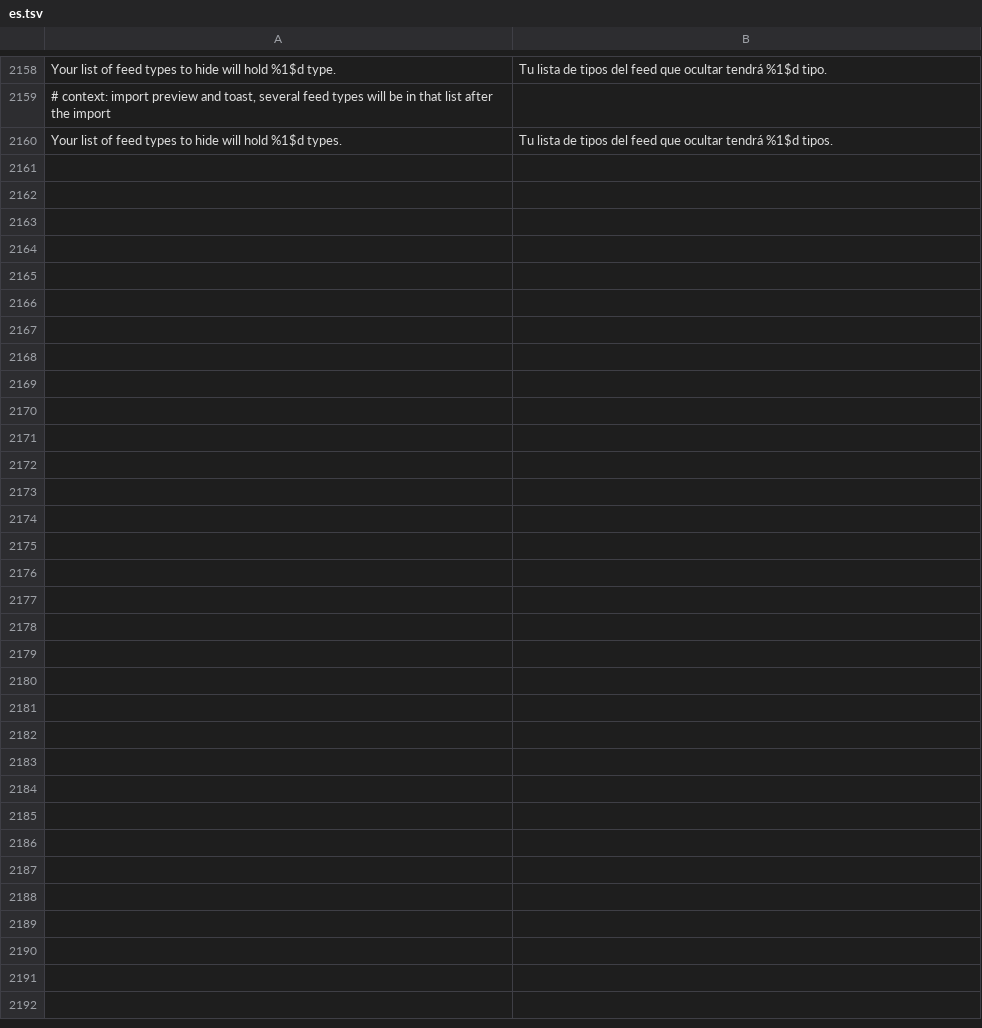
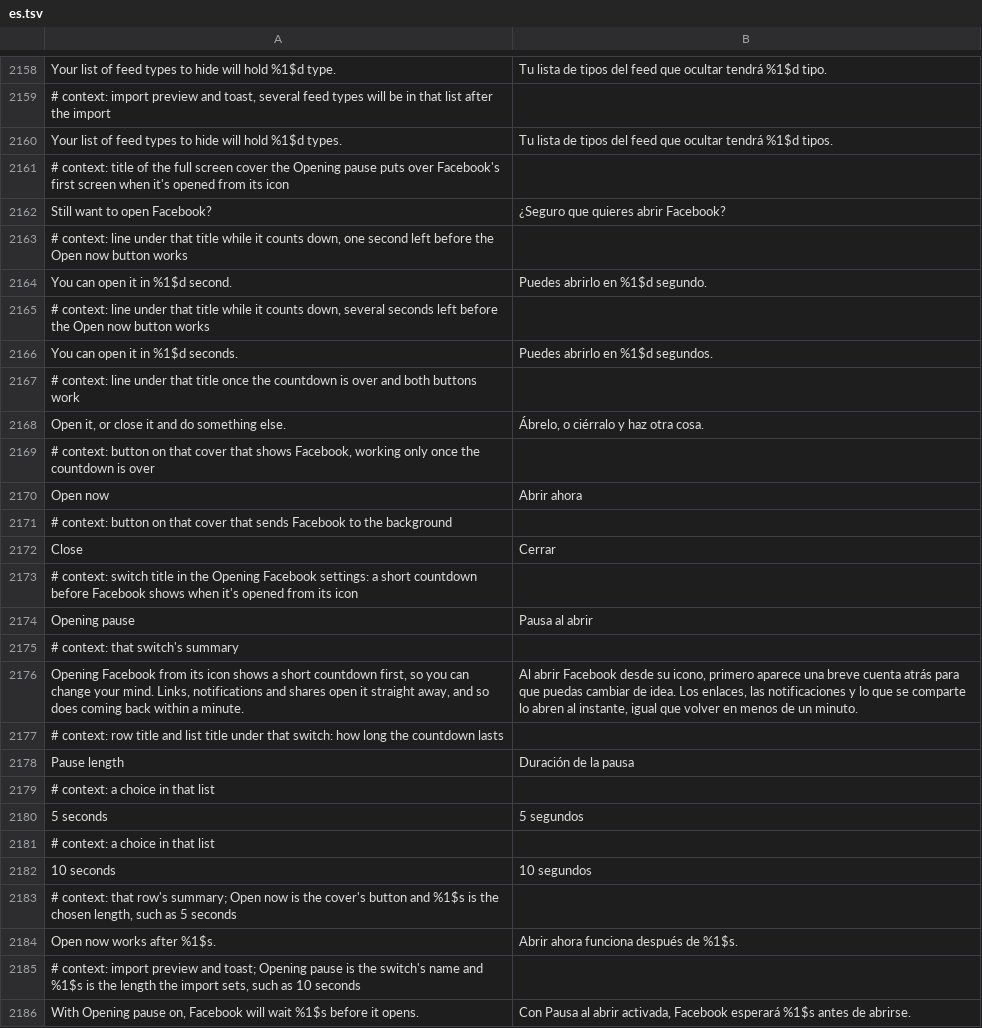
Before and after one commit to Nezumi-2711/HushFacebook, a TSV file: extensions/shared/library/src/main/l10n/es.tsv, drawn as a sheet; only a part is shown, gaps mark what is left out.

```diff
--- a/extensions/shared/library/src/main/l10n/es.tsv
+++ b/extensions/shared/library/src/main/l10n/es.tsv
@@ -2160 +2160,27 @@ Your list of feed types to hide will hold %1$d type.	Tu lista de tipos del feed
 Your list of feed types to hide will hold %1$d types.	Tu lista de tipos del feed que ocultar tendrá %1$d tipos.
+# context: title of the full screen cover the Opening pause puts over Facebook's first screen when it's opened from its icon
+Still want to open Facebook?	¿Seguro que quieres abrir Facebook?
+# context: line under that title while it counts down, one second left before the Open now button works
+You can open it in %1$d second.	Puedes abrirlo en %1$d segundo.
+# context: line under that title while it counts down, several seconds left before the Open now button works
+You can open it in %1$d seconds.	Puedes abrirlo en %1$d segundos.
+# context: line under that title once the countdown is over and both buttons work
+Open it, or close it and do something else.	Ábrelo, o ciérralo y haz otra cosa.
+# context: button on that cover that shows Facebook, working only once the countdown is over
+Open now	Abrir ahora
+# context: button on that cover that sends Facebook to the background
+Close	Cerrar
+# context: switch title in the Opening Facebook settings: a short countdown before Facebook shows when it's opened from its icon
+Opening pause	Pausa al abrir
+# context: that switch's summary
+Opening Facebook from its icon shows a short countdown first, so you can change your mind. Links, notifications and shares open it straight away, and so does coming back within a minute.	Al abrir Facebook desde su icono, primero aparece una breve cuenta atrás para que puedas cambiar de idea. Los enlaces, las notificaciones y lo que se comparte lo abren al instante, igual que volver en menos de un minuto.
+# context: row title and list title under that switch: how long the countdown lasts
+Pause length	Duración de la pausa
+# context: a choice in that list
+5 seconds	5 segundos
+# context: a choice in that list
+10 seconds	10 segundos
+# context: that row's summary; Open now is the cover's button and %1$s is the chosen length, such as 5 seconds
+Open now works after %1$s.	Abrir ahora funciona después de %1$s.
+# context: import preview and toast; Opening pause is the switch's name and %1$s is the length the import sets, such as 10 seconds
+With Opening pause on, Facebook will wait %1$s before it opens.	Con Pausa al abrir activada, Facebook esperará %1$s antes de abrirse.
```
Also changed, not shown: extensions/shared/library/src/main/l10n/de.tsv, extensions/shared/library/src/main/l10n/in.tsv, 26 other files.
